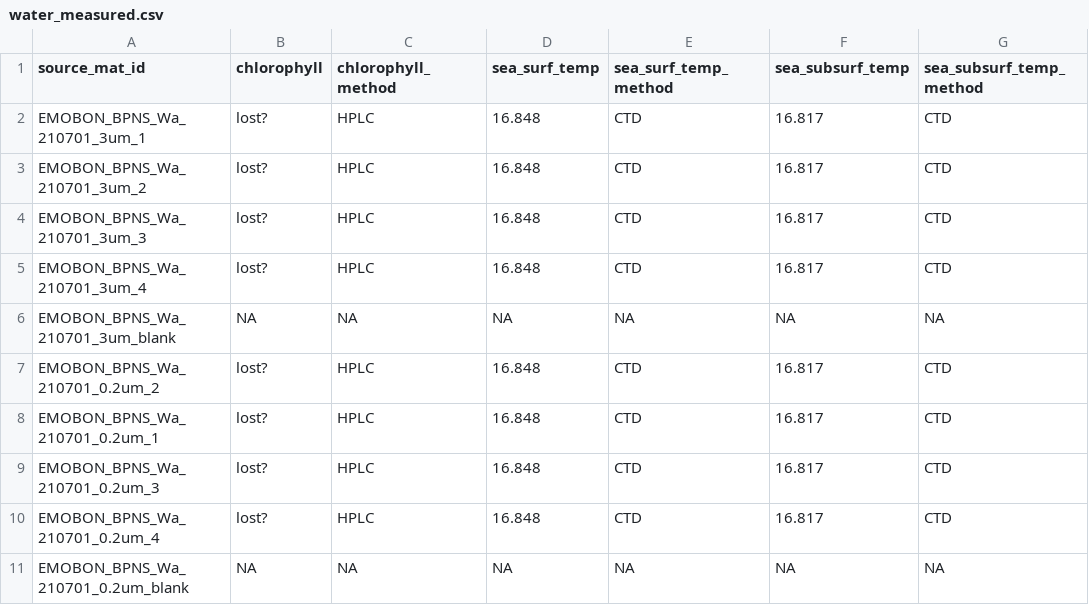
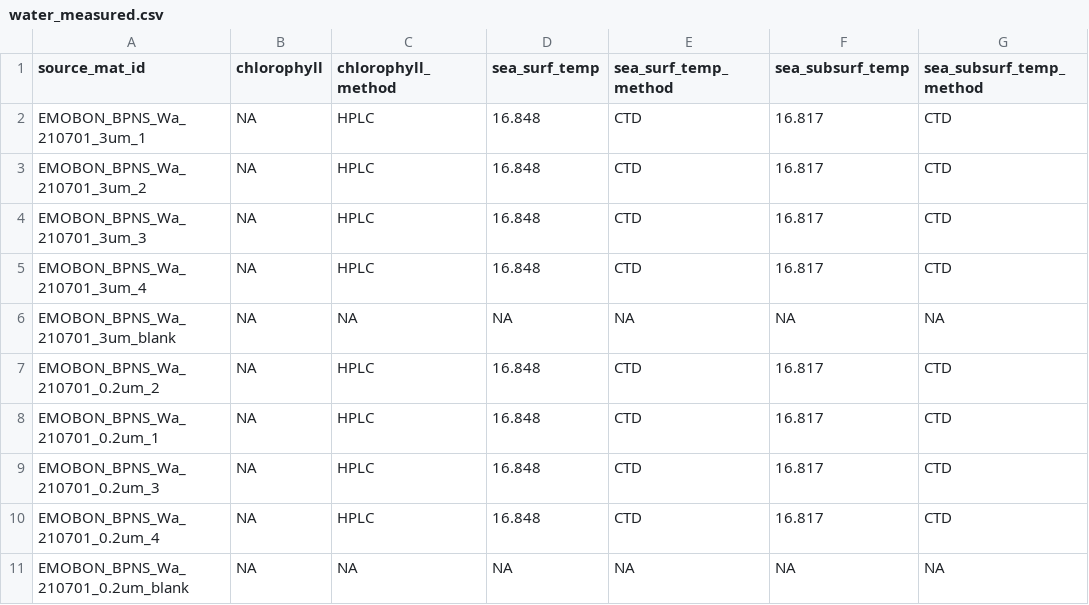
Before and after one commit to emo-bon/observatory-bpns-crate, a CSV file: logsheets-filtered/water_measured.csv, drawn as a sheet; only a part is shown; the diff covers the shown part only; the diff names each change by its address in the sheet, - before the commit and + after, or states it on an @@ line.

```diff
--- a/logsheets-filtered/water_measured.csv
+++ b/logsheets-filtered/water_measured.csv
-B2:B5 (chlorophyll): lost?
+B2:B5 (chlorophyll): NA
-B7:B10 (chlorophyll): lost?
+B7:B10 (chlorophyll): NA
```
Also changed, not shown: 13 edited cells elsewhere in this file, logsheets-filtered/sediment_measured.csv, logsheets-filtered/sediment_sampling.csv, 18 other files.
